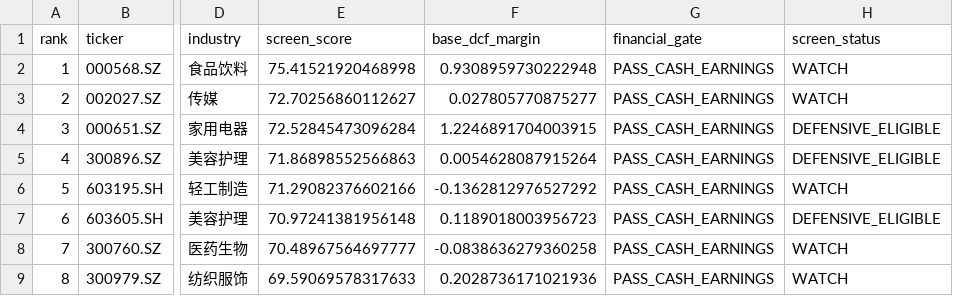
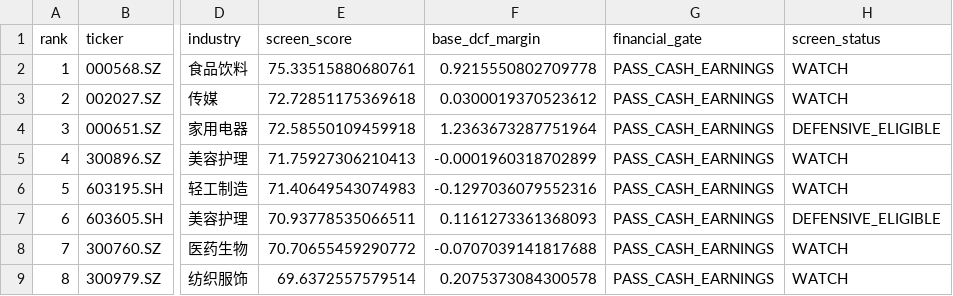
Before and after one commit to MIngQian04/margin-of-safety-investment-research-platform, a CSV file: docs/public-screening-snapshot.csv, drawn as a sheet; only a part is shown, gaps mark what is left out; the diff names each change by its address in the sheet, - before the commit and + after, or states it on an @@ line.

Commit message:
data: publish portfolio snapshot for 2026-09-16

```diff
--- a/docs/public-screening-snapshot.csv
+++ b/docs/public-screening-snapshot.csv
-E2 (screen_score): 75.41521920468998
+E2 (screen_score): 75.33515880680761
-F2 (base_dcf_margin): 0.9308959730222948
+F2 (base_dcf_margin): 0.9215550802709778
-E3 (screen_score): 72.70256860112627
+E3 (screen_score): 72.72851175369618
-F3 (base_dcf_margin): 0.027805770875277
+F3 (base_dcf_margin): 0.0300019370523612
-E4 (screen_score): 72.52845473096284
+E4 (screen_score): 72.58550109459918
-F4 (base_dcf_margin): 1.2246891704003915
+F4 (base_dcf_margin): 1.2363673287751964
-E5 (screen_score): 71.86898552566863
+E5 (screen_score): 71.75927306210413
-F5 (base_dcf_margin): 0.0054628087915264
+F5 (base_dcf_margin): -0.0001960318702899
-H5 (screen_status): DEFENSIVE_ELIGIBLE
+H5 (screen_status): WATCH
-E6 (screen_score): 71.29082376602166
+E6 (screen_score): 71.40649543074983
-F6 (base_dcf_margin): -0.1362812976527292
+F6 (base_dcf_margin): -0.1297036079552316
-E7 (screen_score): 70.97241381956148
+E7 (screen_score): 70.93778535066511
-F7 (base_dcf_margin): 0.1189018003956723
+F7 (base_dcf_margin): 0.1161273361368093
-E8 (screen_score): 70.48967564697777
+E8 (screen_score): 70.70655459290772
-F8 (base_dcf_margin): -0.0838636279360258
+F8 (base_dcf_margin): -0.0707039141817688
-E9 (screen_score): 69.59069578317633
+E9 (screen_score): 69.6372557579514
-F9 (base_dcf_margin): 0.2028736171021936
+F9 (base_dcf_margin): 0.2075373084300578
```
Also changed, not shown: 1 other file.
